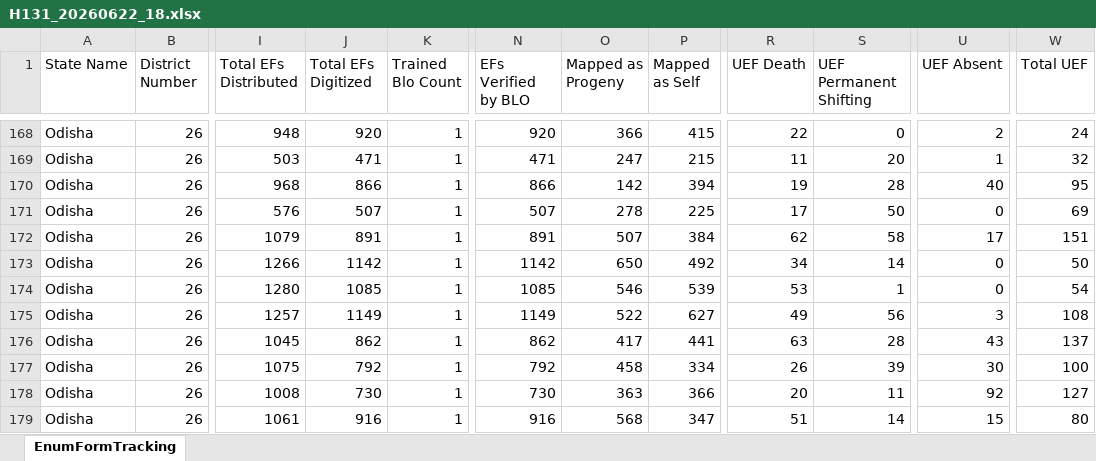
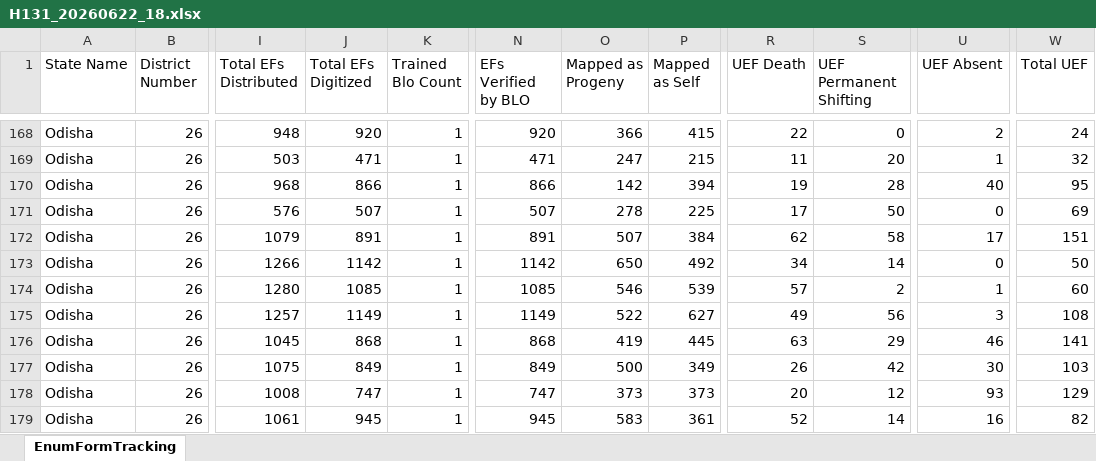
Before and after one commit to partha22345/SIR-Hinjili, an Excel workbook: data/H131_20260622_18.xlsx, sheet EnumFormTracking, drawn as a sheet; only a part is shown, gaps mark what is left out; values as stored, in another font and other column widths than the file's, no borders; charts and pictures not drawn; the diff covers the shown part only; the diff names each change by its address in the sheet, - before the commit and + after, or states it on an @@ line.

Commit message:
Auto-upload: H131_20260622_18.xlsx

```diff
--- a/data/H131_20260622_18.xlsx (sheet EnumFormTracking)
+++ b/data/H131_20260622_18.xlsx (sheet EnumFormTracking)
-R174 (UEF Death): 53
+R174 (UEF Death): 57
-S174 (UEF Permanent Shifting): 1
+S174 (UEF Permanent Shifting): 2
-U174 (UEF Absent): 0
+U174 (UEF Absent): 1
-W174 (Total UEF): 54
+W174 (Total UEF): 60
-J176 (Total EFs Digitized): 862
+J176 (Total EFs Digitized): 868
-N176 (EFs Verified by BLO): 862
+N176 (EFs Verified by BLO): 868
-O176 (Mapped as Progeny): 417
+O176 (Mapped as Progeny): 419
-P176 (Mapped as Self): 441
+P176 (Mapped as Self): 445
-S176 (UEF Permanent Shifting): 28
+S176 (UEF Permanent Shifting): 29
-U176 (UEF Absent): 43
+U176 (UEF Absent): 46
-W176 (Total UEF): 137
+W176 (Total UEF): 141
-J177 (Total EFs Digitized): 792
+J177 (Total EFs Digitized): 849
-N177 (EFs Verified by BLO): 792
+N177 (EFs Verified by BLO): 849
-O177 (Mapped as Progeny): 458
+O177 (Mapped as Progeny): 500
-P177 (Mapped as Self): 334
+P177 (Mapped as Self): 349
-S177 (UEF Permanent Shifting): 39
+S177 (UEF Permanent Shifting): 42
-W177 (Total UEF): 100
+W177 (Total UEF): 103
-J178 (Total EFs Digitized): 730
+J178 (Total EFs Digitized): 747
-N178 (EFs Verified by BLO): 730
+N178 (EFs Verified by BLO): 747
-O178 (Mapped as Progeny): 363
+O178 (Mapped as Progeny): 373
-P178 (Mapped as Self): 366
+P178 (Mapped as Self): 373
-S178 (UEF Permanent Shifting): 11
+S178 (UEF Permanent Shifting): 12
-U178 (UEF Absent): 92
+U178 (UEF Absent): 93
-W178 (Total UEF): 127
+W178 (Total UEF): 129
-J179 (Total EFs Digitized): 916
+J179 (Total EFs Digitized): 945
-N179 (EFs Verified by BLO): 916
+N179 (EFs Verified by BLO): 945
-O179 (Mapped as Progeny): 568
+O179 (Mapped as Progeny): 583
-P179 (Mapped as Self): 347
+P179 (Mapped as Self): 361
-R179 (UEF Death): 51
+R179 (UEF Death): 52
-U179 (UEF Absent): 15
+U179 (UEF Absent): 16
-W179 (Total UEF): 80
+W179 (Total UEF): 82
```
Also changed, not shown: 268 edited cells elsewhere in this sheet.
